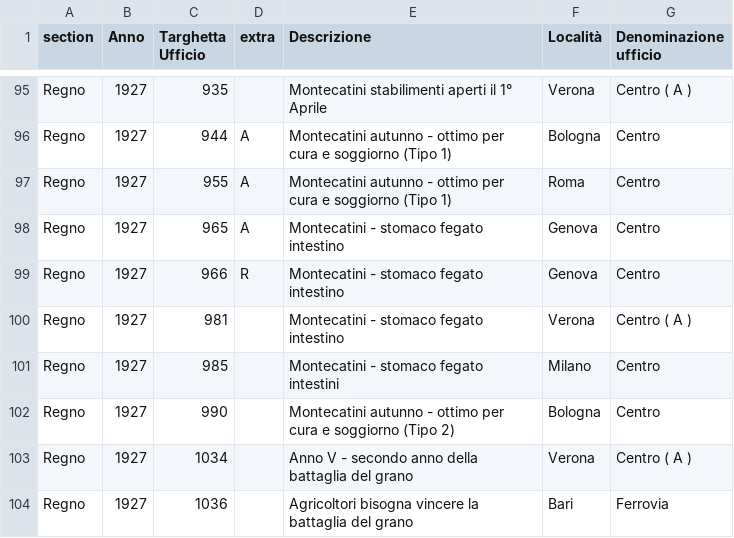
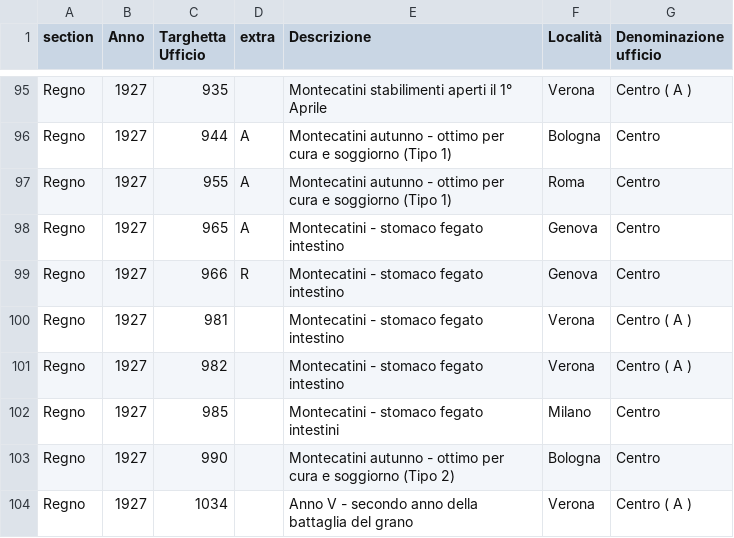
Before and after one commit to francyphil/francyphil.github.io, a CSV file: missing_images.csv, drawn as a sheet; only a part is shown, gaps mark what is left out; the shorter side is filled out with more unchanged rows.

Commit message:
Aggiunto targhetta 982 R al catalogo

```diff
--- a/missing_images.csv
+++ b/missing_images.csv
@@ -100,2 +100,3 @@ Regno,1927,966,R,Montecatini - stomaco fegato intestino,Genova,Centro
 Regno,1927,981,,Montecatini - stomaco fegato intestino,Verona,Centro ( A )
+Regno,1927,982,,Montecatini - stomaco fegato intestino,Verona,Centro ( A )
 Regno,1927,985,,Montecatini - stomaco fegato intestini,Milano,Centro
```
Also changed, not shown: 5 other files.
